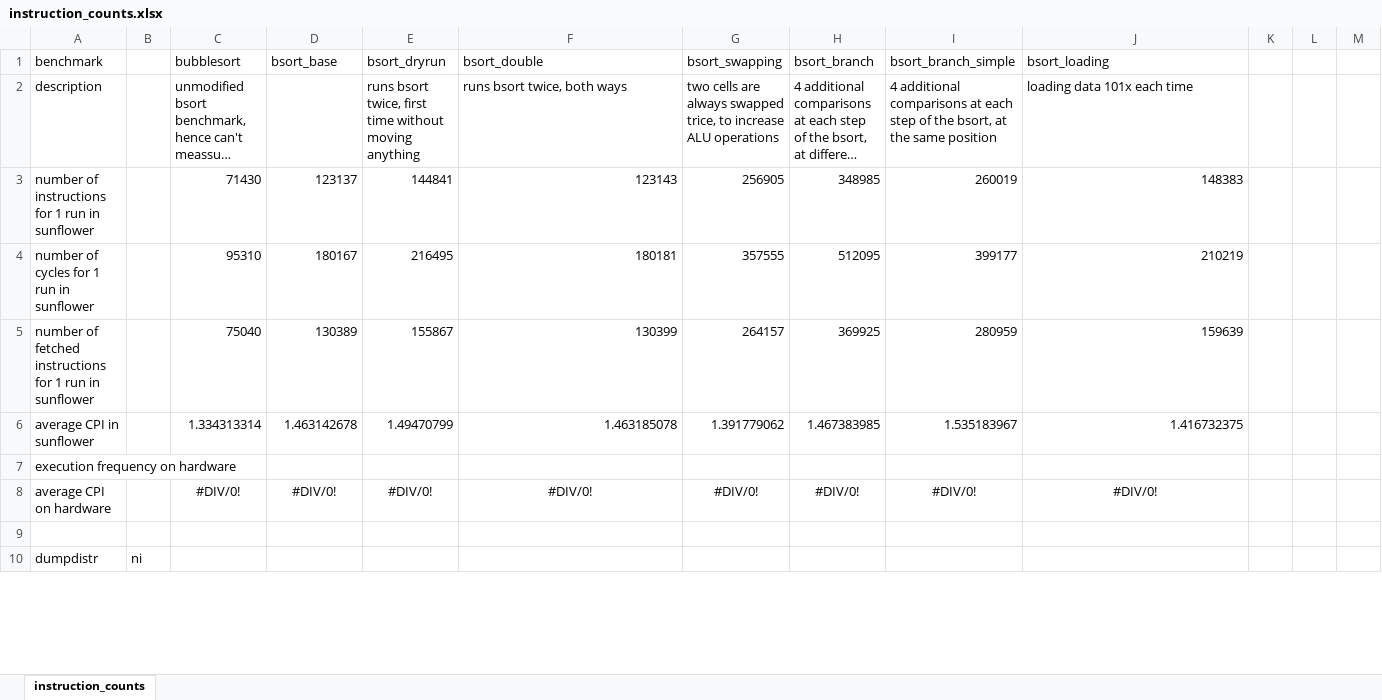
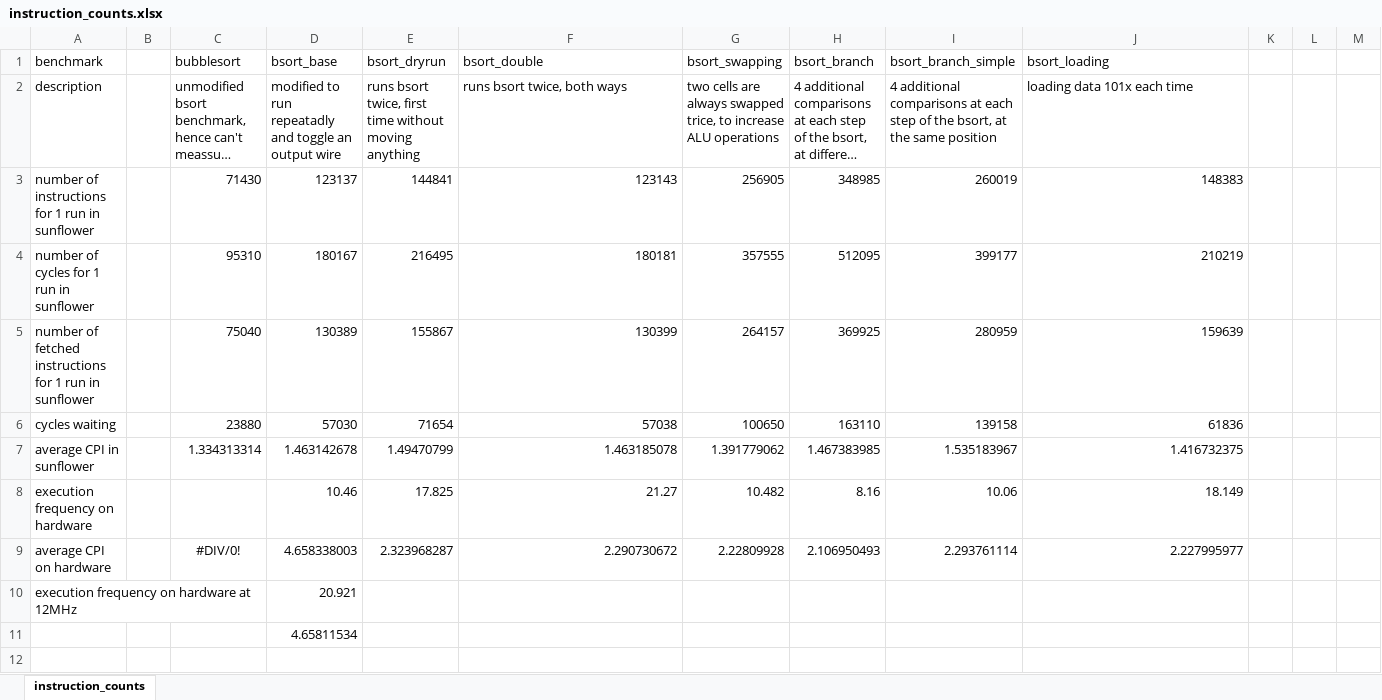
Before and after one commit to f-of-e/f-of-e-tools, an Excel workbook: verilog/hardware/processor/source/instruction_counts.xlsx, sheet instruction_counts, drawn as a sheet; only a part is shown; the shorter side is filled out with more unchanged rows; long unchanged cells end in …; values as stored, in another font and other column widths than the file's, no borders; addresses are those after the commit; rows hold the shown columns only; the diff covers the shown part only; the diff names each change by its address in the sheet, - before the commit and + after, or states it on an @@ line.

Commit message:
add timing measurements into benchmarks

```diff
--- a/verilog/hardware/processor/source/instruction_counts.xlsx (sheet instruction_counts)
+++ b/verilog/hardware/processor/source/instruction_counts.xlsx (sheet instruction_counts)
-D2 (bsort_base): (empty)
+D2 (bsort_base): modified to run repeatadly and toggle an output wire
+row 6: cycles waiting |  | 23880 | 57030 | 71654 | 57038 | 100650 | 163110 | 139158 | 61836
-D8 (bsort_base): (empty)
+D8 (bsort_base): 10.46
-E8 (bsort_dryrun): (empty)
+E8 (bsort_dryrun): 17.825
-F8 (bsort_double): (empty)
+F8 (bsort_double): 21.27
-G8 (bsort_swapping): (empty)
+G8 (bsort_swapping): 10.482
-H8 (bsort_branch): (empty)
+H8 (bsort_branch): 8.16
-I8 (bsort_branch_simple): (empty)
+I8 (bsort_branch_simple): 10.06
-J8 (bsort_loading): (empty)
+J8 (bsort_loading): 18.149
-D9 (bsort_base): #DIV/0!
+D9 (bsort_base): 4.658338003
-D9:J9 alignment: center
+D9:J9 alignment: right
-E9 (bsort_dryrun): #DIV/0!
+E9 (bsort_dryrun): 2.323968287
-F9 (bsort_double): #DIV/0!
+F9 (bsort_double): 2.290730672
-G9 (bsort_swapping): #DIV/0!
+G9 (bsort_swapping): 2.22809928
-H9 (bsort_branch): #DIV/0!
+H9 (bsort_branch): 2.106950493
-I9 (bsort_branch_simple): #DIV/0!
+I9 (bsort_branch_simple): 2.293761114
-J9 (bsort_loading): #DIV/0!
+J9 (bsort_loading): 2.227995977
+row 10: execution frequency on hardware at 12MHz |  |  | 20.921
+row 11:  |  |  | 4.65811534
+row 12: (empty)
```
Also changed, not shown: 9 added rows, 124 edited cells and cell formats elsewhere in this sheet, formulas that keep their value.
